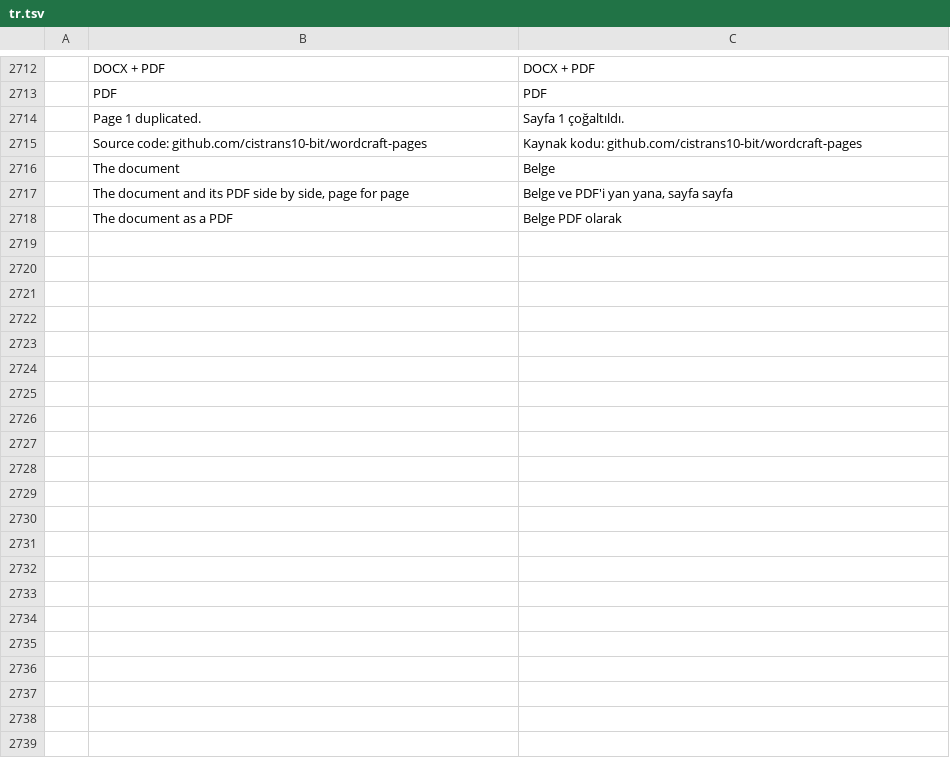
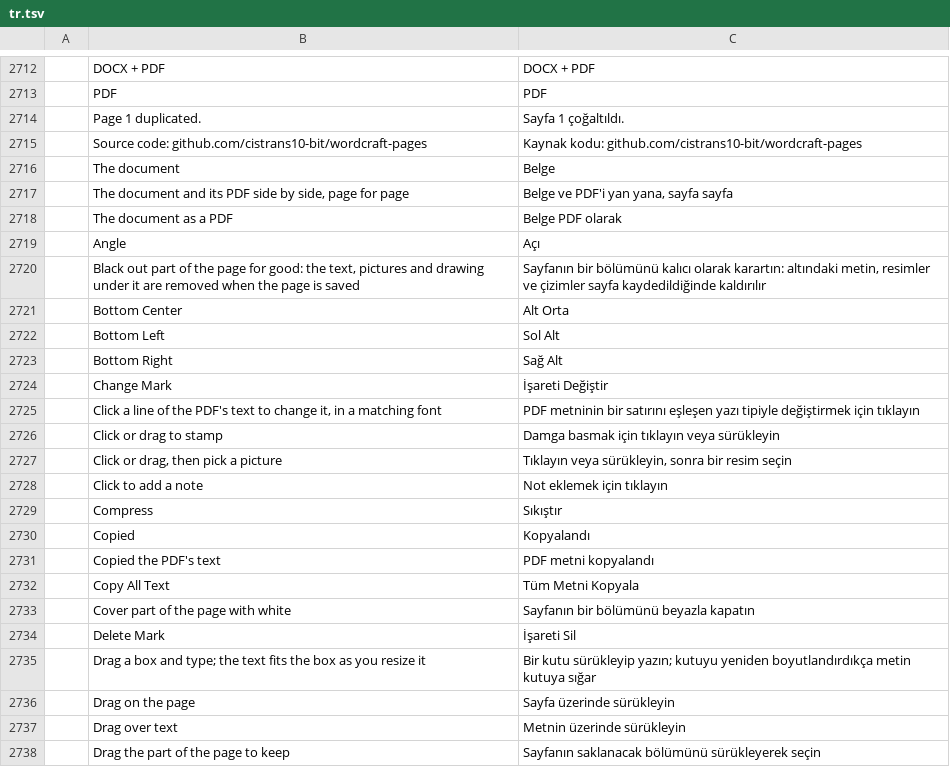
Before and after one commit to cistrans10-bit/wordcraft-pages, a TSV file: crates/ui-egui/src/i18n/tr.tsv, drawn as a sheet; only a part is shown, gaps mark what is left out; the diff covers the shown part only; the diff names each change by its address in the sheet, - before the commit and + after, or states it on an @@ line.

```diff
--- a/crates/ui-egui/src/i18n/tr.tsv
+++ b/crates/ui-egui/src/i18n/tr.tsv
+row 2719:  | Angle | Açı
+row 2720:  | Black out part of the page for good: the text, pictures and drawing under it are removed when the page is saved | Sayfanın bir bölümünü kalıcı olarak karartın: altındaki metin, resimler ve çizimler sayfa kaydedildiğinde kaldırılır
+row 2721:  | Bottom Center | Alt Orta
+row 2722:  | Bottom Left | Sol Alt
+row 2723:  | Bottom Right | Sağ Alt
+row 2724:  | Change Mark | İşareti Değiştir
+row 2725:  | Click a line of the PDF's text to change it, in a matching font | PDF metninin bir satırını eşleşen yazı tipiyle değiştirmek için tıklayın
+row 2726:  | Click or drag to stamp | Damga basmak için tıklayın veya sürükleyin
+row 2727:  | Click or drag, then pick a picture | Tıklayın veya sürükleyin, sonra bir resim seçin
+row 2728:  | Click to add a note | Not eklemek için tıklayın
+row 2729:  | Compress | Sıkıştır
+row 2730:  | Copied | Kopyalandı
+row 2731:  | Copied the PDF's text | PDF metni kopyalandı
+row 2732:  | Copy All Text | Tüm Metni Kopyala
+row 2733:  | Cover part of the page with white | Sayfanın bir bölümünü beyazla kapatın
+row 2734:  | Delete Mark | İşareti Sil
+row 2735:  | Drag a box and type; the text fits the box as you resize it | Bir kutu sürükleyip yazın; kutuyu yeniden boyutlandırdıkça metin kutuya sığar
+row 2736:  | Drag on the page | Sayfa üzerinde sürükleyin
+row 2737:  | Drag over text | Metnin üzerinde sürükleyin
+row 2738:  | Drag the part of the page to keep | Sayfanın saklanacak bölümünü sürükleyerek seçin
```
Also changed, not shown: 61 added rows elsewhere in this file, crates/ui-egui/src/i18n/cs.tsv, crates/ui-egui/src/i18n/hu.tsv, 47 other files.
